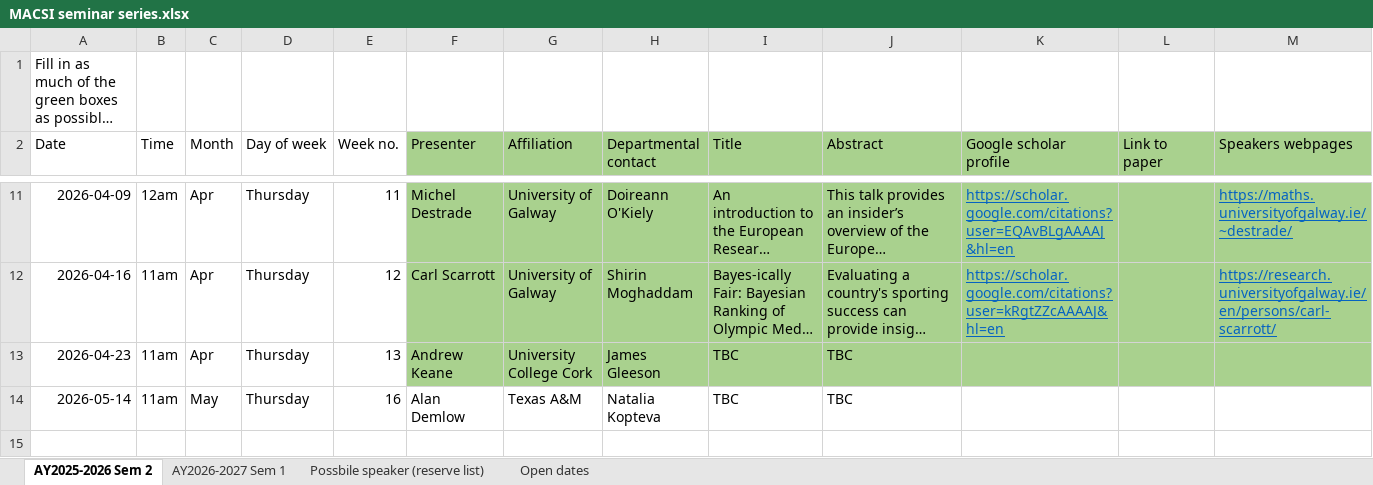
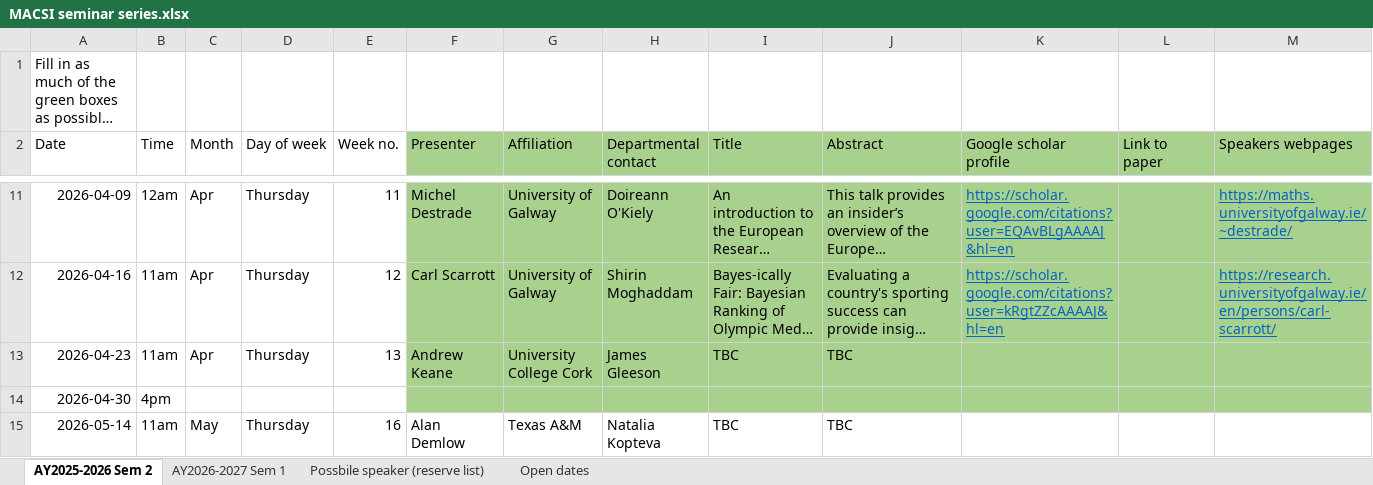
Before and after one commit to macsi-seminars/macsi-seminars.github.io, an Excel workbook: data/MACSI seminar series.xlsx, sheet AY2025-2026 Sem 2, drawn as a sheet; only a part is shown, gaps mark what is left out; long unchanged cells end in …; values as stored, in another font and other column widths than the file's, no borders; rows hold the shown columns only; the diff names each change by its address in the sheet, - before the commit and + after, or states it on an @@ line.

Commit message:
RW speaker

```diff
--- a/data/MACSI seminar series.xlsx (sheet AY2025-2026 Sem 2)
+++ b/data/MACSI seminar series.xlsx (sheet AY2025-2026 Sem 2)
+row 14: 2026-04-30 | 4pm
```
